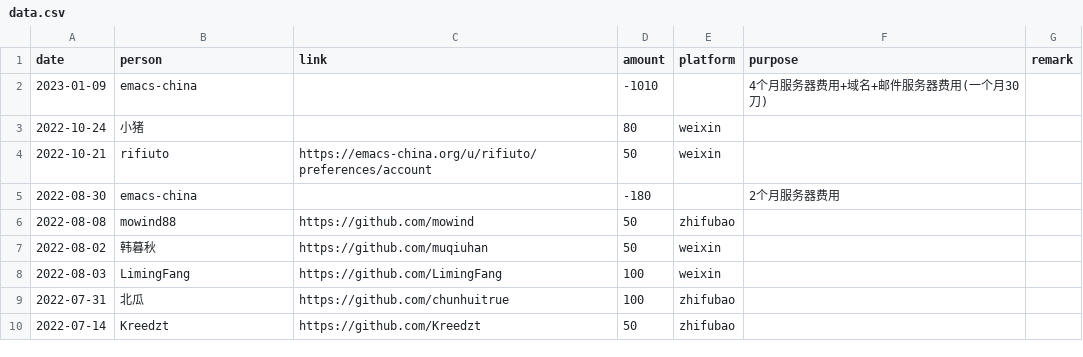
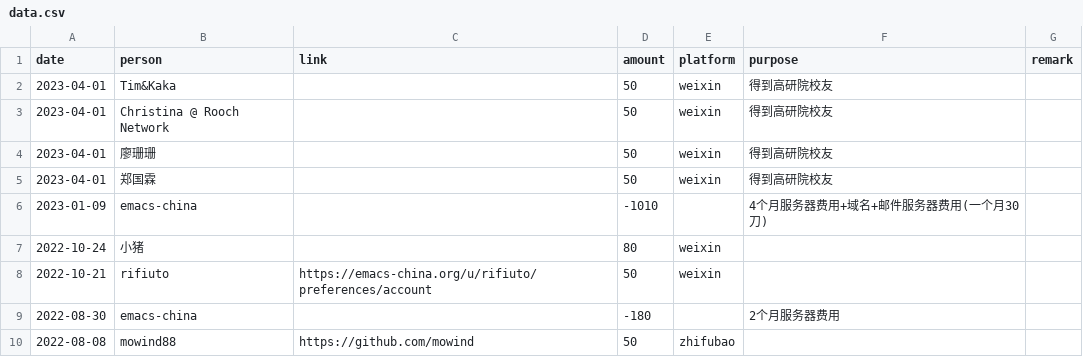
Before and after one commit to emacs-china/donate, a CSV file: data.csv, drawn as a sheet; only a part is shown; the shorter side is filled out with more unchanged rows; the diff names each change by its address in the sheet, - before the commit and + after, or states it on an @@ line.

```diff
--- a/data.csv
+++ b/data.csv
+row 2: 2023-04-01 | Tim&Kaka |  | 50 | weixin | 得到高研院校友
+row 3: 2023-04-01 | Christina @ Rooch Network |  | 50 | weixin | 得到高研院校友
+row 4: 2023-04-01 | 廖珊珊 |  | 50 | weixin | 得到高研院校友
+row 5: 2023-04-01 | 郑国霖 |  | 50 | weixin | 得到高研院校友
```
Also changed, not shown: 2 other files.
